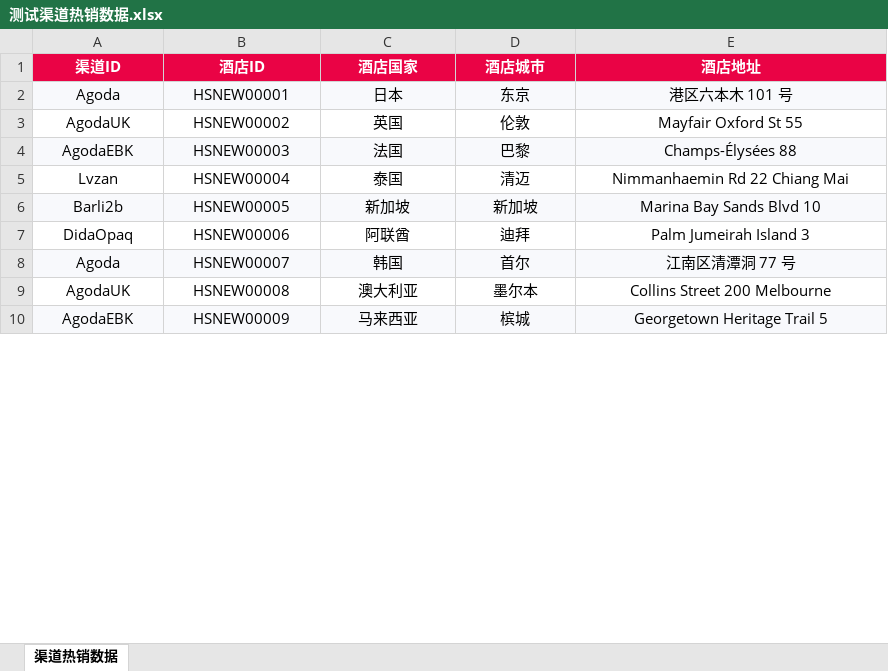
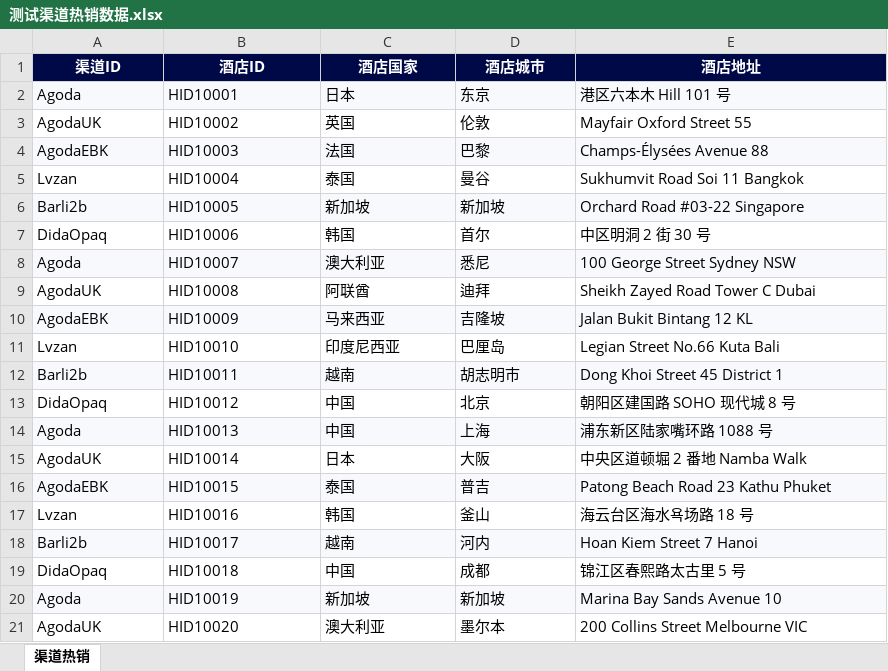
Before and after one commit to StormingTheDump/Partner_Insight_Hub, an Excel workbook: docs/测试渠道热销数据.xlsx, sheet 渠道热销, drawn as a sheet; only a part is shown; values as stored, in another font and other column widths than the file's, no borders; removed rows and columns are numbered as before the commit, all else as after; the diff covers the shown part only; the diff names each change by its address in the sheet, - before the commit and + after, or states it on an @@ line.

```diff
--- a/docs/测试渠道热销数据.xlsx (sheet 渠道热销)
+++ b/docs/测试渠道热销数据.xlsx (sheet 渠道热销)
-sheet tab: 渠道热销数据
+sheet tab: 渠道热销
-A1:E1 fill: #EA0345
+A1:E1 fill: #000947
-A2:E4 alignment: center
+A2:E4 alignment: left
-B2 (酒店ID): HSNEW00001
+B2 (酒店ID): HID10001
-E2 (酒店地址): 港区六本木 101 号
+E2 (酒店地址): 港区六本木 Hill 101 号
-B3 (酒店ID): HSNEW00002
+B3 (酒店ID): HID10002
-E3 (酒店地址): Mayfair Oxford St 55
+E3 (酒店地址): Mayfair Oxford Street 55
-B4 (酒店ID): HSNEW00003
+B4 (酒店ID): HID10003
-E4 (酒店地址): Champs-Élysées 88
+E4 (酒店地址): Champs-Élysées Avenue 88
-row 5: Lvzan | HSNEW00004 | 泰国 | 清迈 | Nimmanhaemin Rd 22 Chiang Mai
+row 5: Lvzan | HID10004 | 泰国 | 曼谷 | Sukhumvit Road Soi 11 Bangkok
-A6:E6 alignment: center
+A6:E6 alignment: left
-B6 (酒店ID): HSNEW00005
+B6 (酒店ID): HID10005
-E6 (酒店地址): Marina Bay Sands Blvd 10
+E6 (酒店地址): Orchard Road #03-22 Singapore
-row 7: DidaOpaq | HSNEW00006 | 阿联酋 | 迪拜 | Palm Jumeirah Island 3
-row 8: Agoda | HSNEW00007 | 韩国 | 首尔 | 江南区清潭洞 77 号
+row 7: DidaOpaq | HID10006 | 韩国 | 首尔 | 中区明洞 2 街 30 号
+row 8: Agoda | HID10007 | 澳大利亚 | 悉尼 | 100 George Street Sydney NSW
+row 9: AgodaUK | HID10008 | 阿联酋 | 迪拜 | Sheikh Zayed Road Tower C Dubai
+row 10: AgodaEBK | HID10009 | 马来西亚 | 吉隆坡 | Jalan Bukit Bintang 12 KL
+row 11: Lvzan | HID10010 | 印度尼西亚 | 巴厘岛 | Legian Street No.66 Kuta Bali
+row 12: Barli2b | HID10011 | 越南 | 胡志明市 | Dong Khoi Street 45 District 1
+row 13: DidaOpaq | HID10012 | 中国 | 北京 | 朝阳区建国路 SOHO 现代城 8 号
+row 14: Agoda | HID10013 | 中国 | 上海 | 浦东新区陆家嘴环路 1088 号
+row 15: AgodaUK | HID10014 | 日本 | 大阪 | 中央区道顿堀 2 番地 Namba Walk
+row 16: AgodaEBK | HID10015 | 泰国 | 普吉 | Patong Beach Road 23 Kathu Phuket
+row 17: Lvzan | HID10016 | 韩国 | 釜山 | 海云台区海水욕场路 18 号
+row 18: Barli2b | HID10017 | 越南 | 河内 | Hoan Kiem Street 7 Hanoi
+row 19: DidaOpaq | HID10018 | 中国 | 成都 | 锦江区春熙路太古里 5 号
+row 20: Agoda | HID10019 | 新加坡 | 新加坡 | Marina Bay Sands Avenue 10
-A21:E21 alignment: center
+A21:E21 alignment: left
-B21 (酒店ID): HSNEW00008
+B21 (酒店ID): HID10020
-E21 (酒店地址): Collins Street 200 Melbourne
+E21 (酒店地址): 200 Collins Street Melbourne VIC
-row 10: AgodaEBK | HSNEW00009 | 马来西亚 | 槟城 | Georgetown Heritage Trail 5
```
Also changed, not shown: 11 removed rows elsewhere in this sheet.
